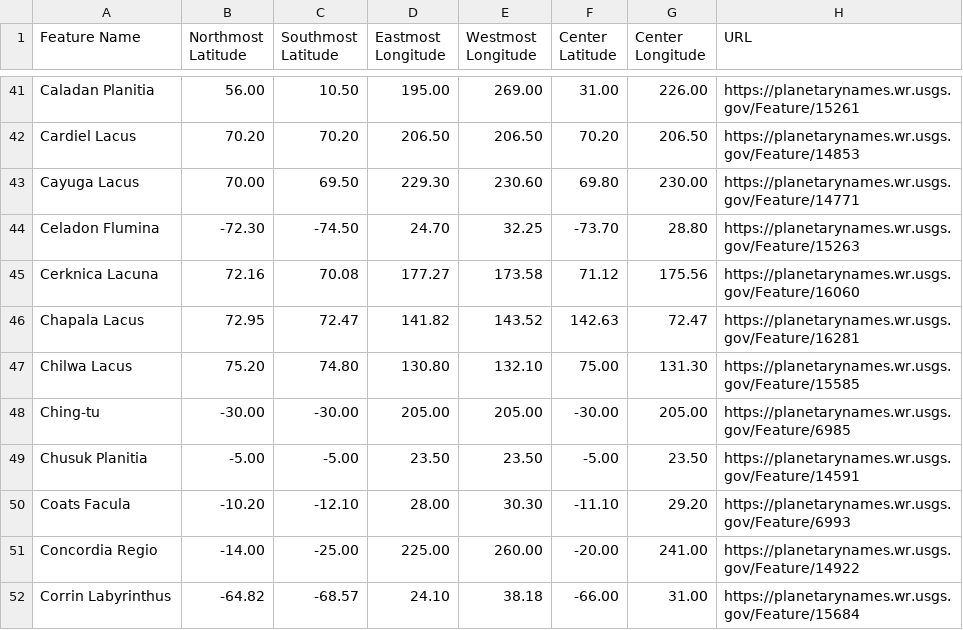
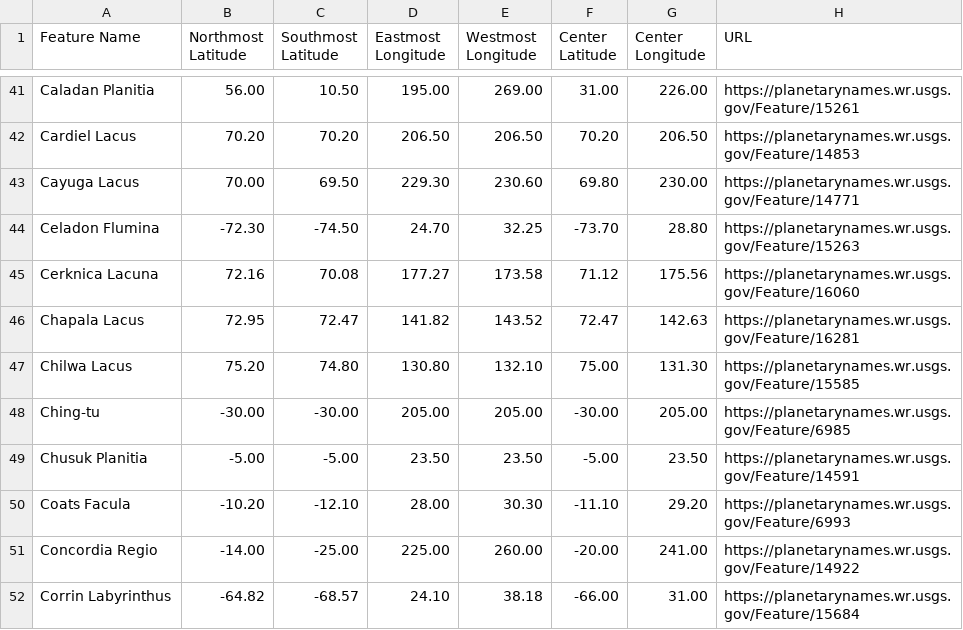
Before and after one commit to unaschneck/pydar, a CSV file: pydar/data/feature_name_details.csv, drawn as a sheet; only a part is shown, gaps mark what is left out.

Commit message:
update invalid center lat/lon

```diff
--- a/pydar/data/feature_name_details.csv
+++ b/pydar/data/feature_name_details.csv
@@ -45,3 +45,3 @@ Celadon Flumina,-72.30,-74.50,24.70,32.25,-73.70,28.80,https://planetarynames.wr
 Cerknica Lacuna,72.16,70.08,177.27,173.58,71.12,175.56,https://planetarynames.wr.usgs.gov/Feature/16060
-Chapala Lacus,72.95,72.47,141.82,143.52,142.63,72.47,https://planetarynames.wr.usgs.gov/Feature/16281
+Chapala Lacus,72.95,72.47,141.82,143.52,72.47,142.63,https://planetarynames.wr.usgs.gov/Feature/16281
 Chilwa Lacus,75.20,74.80,130.80,132.10,75.00,131.30,https://planetarynames.wr.usgs.gov/Feature/15585
```
